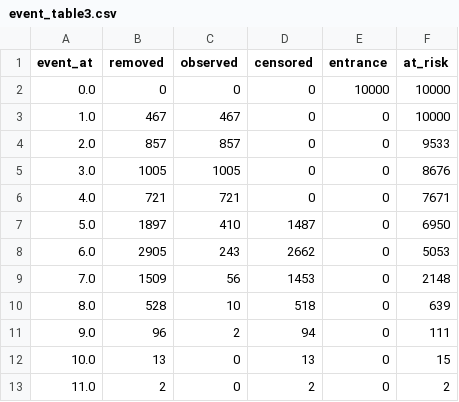
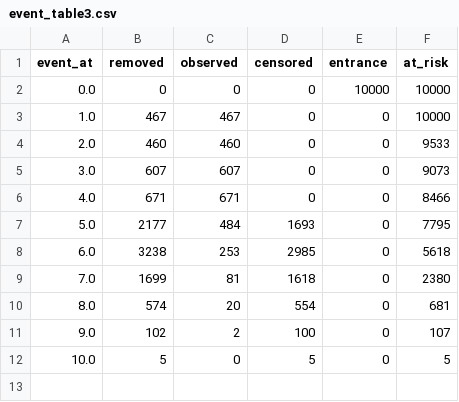
Before and after one commit to JulianaFerreira/educacao, a CSV file: docs/event_table3.csv, drawn as a sheet.

```diff
--- a/docs/event_table3.csv
+++ b/docs/event_table3.csv
@@ -3,11 +3,10 @@ event_at,removed,observed,censored,entrance,at_risk
 1.0,467,467,0,0,10000
-2.0,857,857,0,0,9533
-3.0,1005,1005,0,0,8676
-4.0,721,721,0,0,7671
-5.0,1897,410,1487,0,6950
-6.0,2905,243,2662,0,5053
-7.0,1509,56,1453,0,2148
-8.0,528,10,518,0,639
-9.0,96,2,94,0,111
-10.0,13,0,13,0,15
-11.0,2,0,2,0,2
+2.0,460,460,0,0,9533
+3.0,607,607,0,0,9073
+4.0,671,671,0,0,8466
+5.0,2177,484,1693,0,7795
+6.0,3238,253,2985,0,5618
+7.0,1699,81,1618,0,2380
+8.0,574,20,554,0,681
+9.0,102,2,100,0,107
+10.0,5,0,5,0,5
```
Also changed, not shown: docs/event_table0.csv, docs/event_table1.csv, 11 other files.
